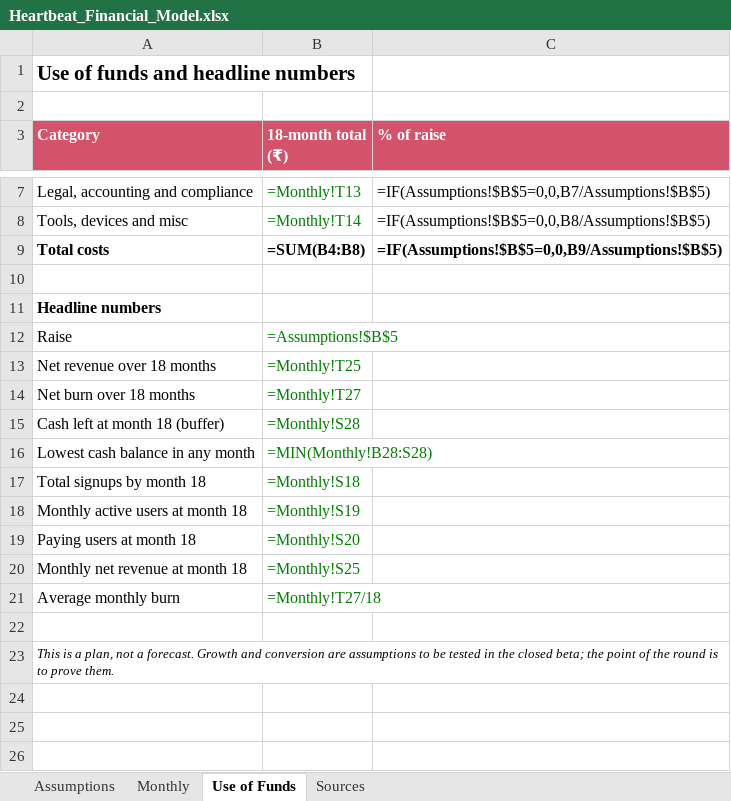
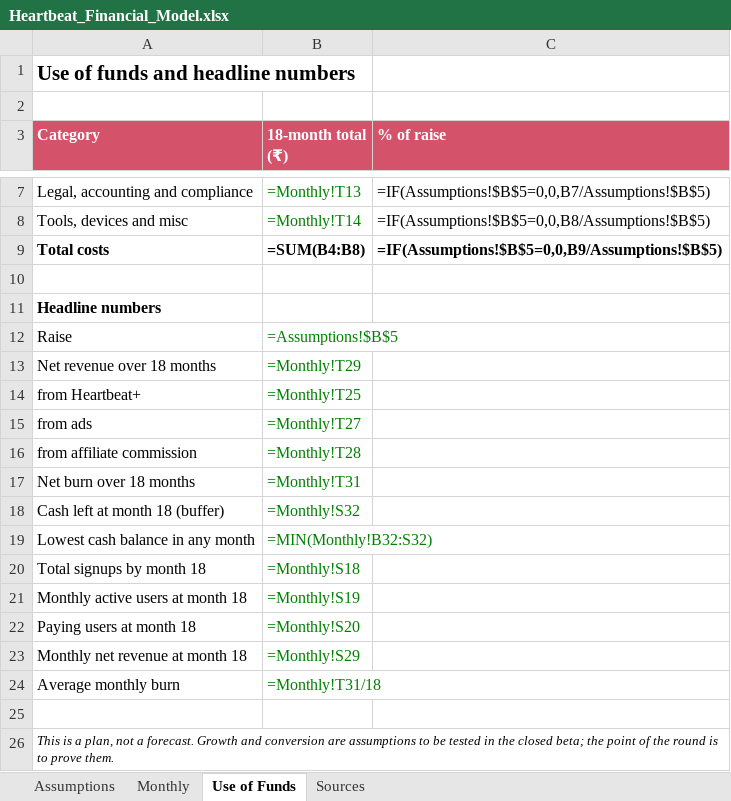
Before and after one commit to KrauseMonet/Heartbeat, an Excel workbook: docs/investors/Heartbeat_Financial_Model.xlsx, sheet Use of Funds, drawn as a sheet; only a part is shown, gaps mark what is left out; values as stored, in another font and other column widths than the file's, no borders; formulas without a stored value are shown as written; addresses are those after the commit; the diff names each change by its address in the sheet, - before the commit and + after, or states it on an @@ line.

```diff
--- a/docs/investors/Heartbeat_Financial_Model.xlsx (sheet Use of Funds)
+++ b/docs/investors/Heartbeat_Financial_Model.xlsx (sheet Use of Funds)
-B13 (18-month total (₹)): =Monthly!T25
+B13 (18-month total (₹)): =Monthly!T29
+row 14: from Heartbeat+ | =Monthly!T25
+row 15: from ads | =Monthly!T27
+row 16: from affiliate commission | =Monthly!T28
-B17 (18-month total (₹)): =Monthly!T27
+B17 (18-month total (₹)): =Monthly!T31
-B18 (18-month total (₹)): =Monthly!S28
+B18 (18-month total (₹)): =Monthly!S32
-B19 (18-month total (₹)): =MIN(Monthly!B28:S28)
+B19 (18-month total (₹)): =MIN(Monthly!B32:S32)
-B23 (18-month total (₹)): =Monthly!S25
+B23 (18-month total (₹)): =Monthly!S29
-B24 (18-month total (₹)): =Monthly!T27/18
+B24 (18-month total (₹)): =Monthly!T31/18
```
Also changed, not shown: sheet Monthly, sheet Assumptions, sheet Sources, 7 other files.
